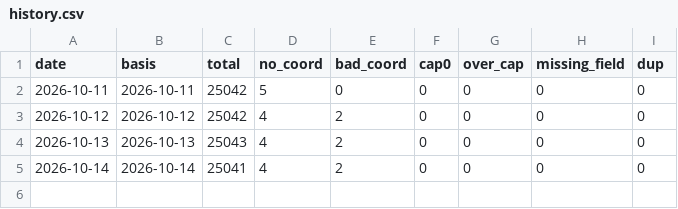
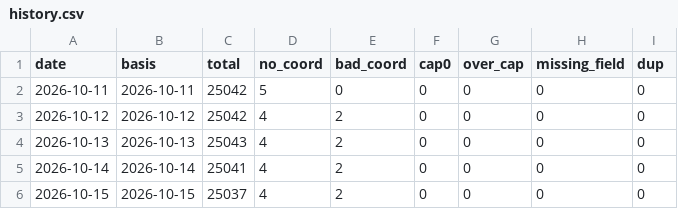
Before and after one commit to kts1103-cmd/woori-daycare, a CSV file: qa/history.csv, drawn as a sheet.

```diff
--- a/qa/history.csv
+++ b/qa/history.csv
@@ -5 +5,2 @@ date,basis,total,no_coord,bad_coord,cap0,over_cap,missing_field,dup
 2026-10-14,2026-10-14,25041,4,2,0,0,0,0
+2026-10-15,2026-10-15,25037,4,2,0,0,0,0
```
